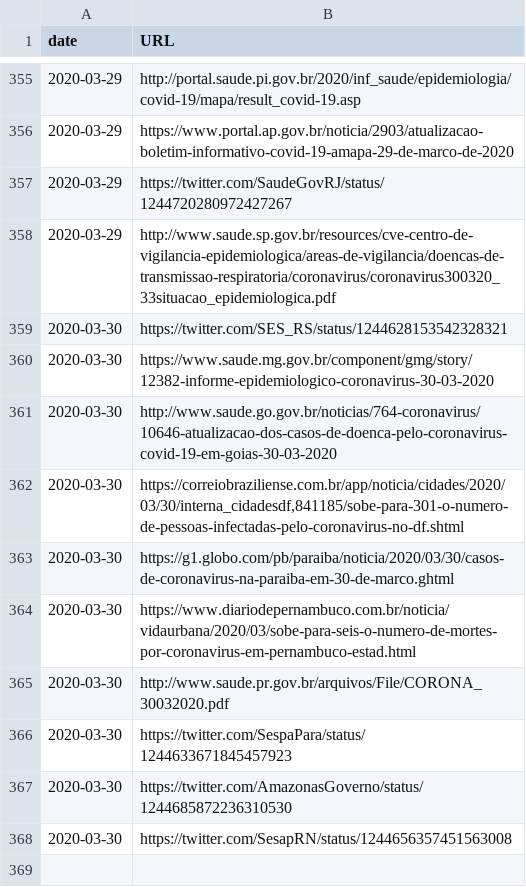
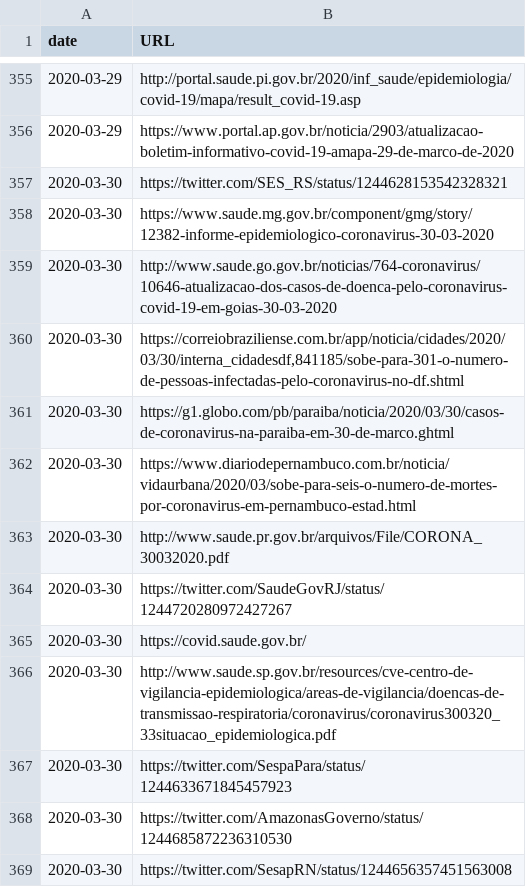
Before and after one commit to wcota/covid19br, a CSV file: sources.csv, drawn as a sheet; only a part is shown, gaps mark what is left out.

Commit message:
fix dates

```diff
--- a/sources.csv
+++ b/sources.csv
@@ -356,4 +356,2 @@ date,URL
 2020-03-29,https://www.portal.ap.gov.br/noticia/2903/atualizacao-boletim-informativo-covid-19-amapa-29-de-marco-de-2020
-2020-03-29,https://twitter.com/SaudeGovRJ/status/1244720280972427267
-2020-03-29,http://www.saude.sp.gov.br/resources/cve-centro-de-vigilancia-epidemiologica/areas-de-vigilancia/doencas-de-transmissao-respiratoria/coronavirus/coronavirus300320_33situacao_epidemiologica.pdf
 2020-03-30,https://twitter.com/SES_RS/status/1244628153542328321
@@ -365,2 +363,5 @@ date,URL
 2020-03-30,http://www.saude.pr.gov.br/arquivos/File/CORONA_30032020.pdf
+2020-03-30,https://twitter.com/SaudeGovRJ/status/1244720280972427267
+2020-03-30,https://covid.saude.gov.br/
+2020-03-30,http://www.saude.sp.gov.br/resources/cve-centro-de-vigilancia-epidemiologica/areas-de-vigilancia/doencas-de-transmissao-respiratoria/coronavirus/coronavirus300320_33situacao_epidemiologica.pdf
 2020-03-30,https://twitter.com/SespaPara/status/1244633671845457923
```
Also changed, not shown: cases-brazil-cities.csv, cases-brazil-states.csv, 1 other file.
